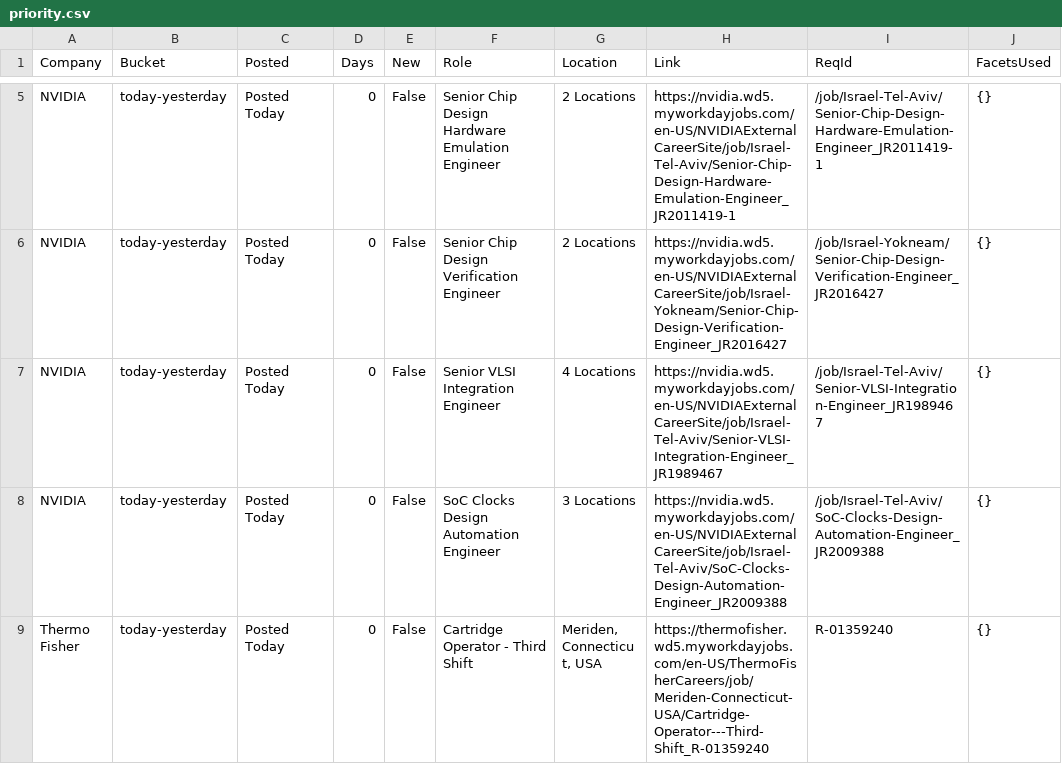
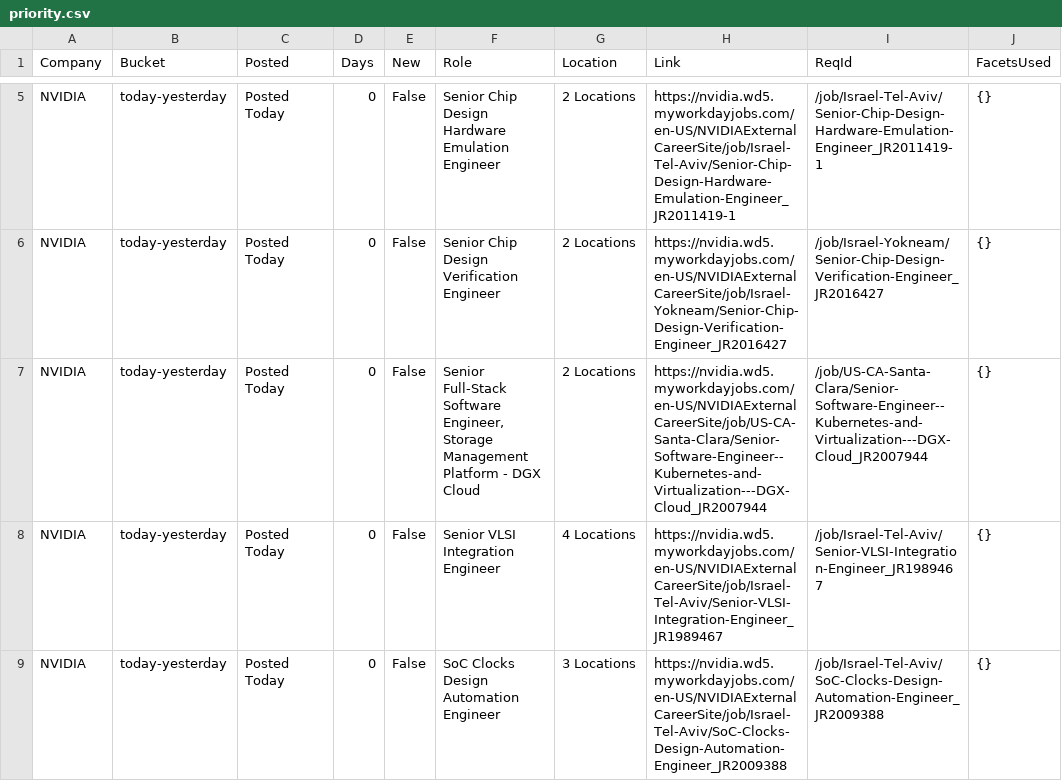
Before and after one commit to tusharpanthri/job-scraper, a CSV file: data/priority.csv, drawn as a sheet; only a part is shown, gaps mark what is left out; the shorter side is filled out with more unchanged rows; the diff covers the shown part only.

```diff
--- a/data/priority.csv
+++ b/data/priority.csv
@@ -6,2 +6,3 @@ NVIDIA,today-yesterday,Posted Today,0,False,Senior Chip Design Hardware Emulatio
 NVIDIA,today-yesterday,Posted Today,0,False,Senior Chip Design Verification Engineer,2 Locations,https://nvidia.wd5.myworkdayjobs.com/en-US/NVIDIAExternalCareerSite/job/Israel-Yokneam/Senior-Chip-Design-Verification-Engineer_JR2016427,/job/Israel-Yokneam/Senior-Chip-Design-Verification-Engineer_JR2016427,{}
+NVIDIA,today-yesterday,Posted Today,0,False,"Senior Full-Stack Software Engineer, Storage Management Platform - DGX Cloud",2 Locations,https://nvidia.wd5.myworkdayjobs.com/en-US/NVIDIAExternalCareerSite/job/US-CA-Santa-Clara/Senior-Software-Engineer--Kubernetes-and-Virtualization---DGX-Cloud_JR2007944,/job/US-CA-Santa-Clara/Senior-Software-Engineer--Kubernetes-and-Virtualization---DGX-Cloud_JR2007944,{}
 NVIDIA,today-yesterday,Posted Today,0,False,Senior VLSI Integration Engineer,4 Locations,https://nvidia.wd5.myworkdayjobs.com/en-US/NVIDIAExternalCareerSite/job/Israel-Tel-Aviv/Senior-VLSI-Integration-Engineer_JR1989467,/job/Israel-Tel-Aviv/Senior-VLSI-Integration-Engineer_JR1989467,{}
```
Also changed, not shown: 2 added rows elsewhere in this file, 4 other files.
